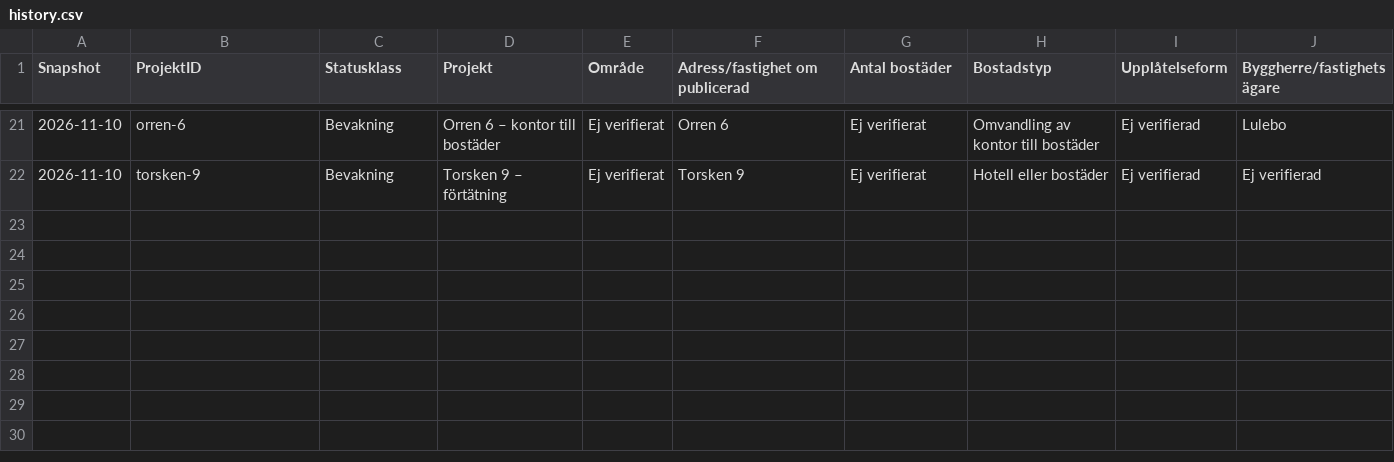
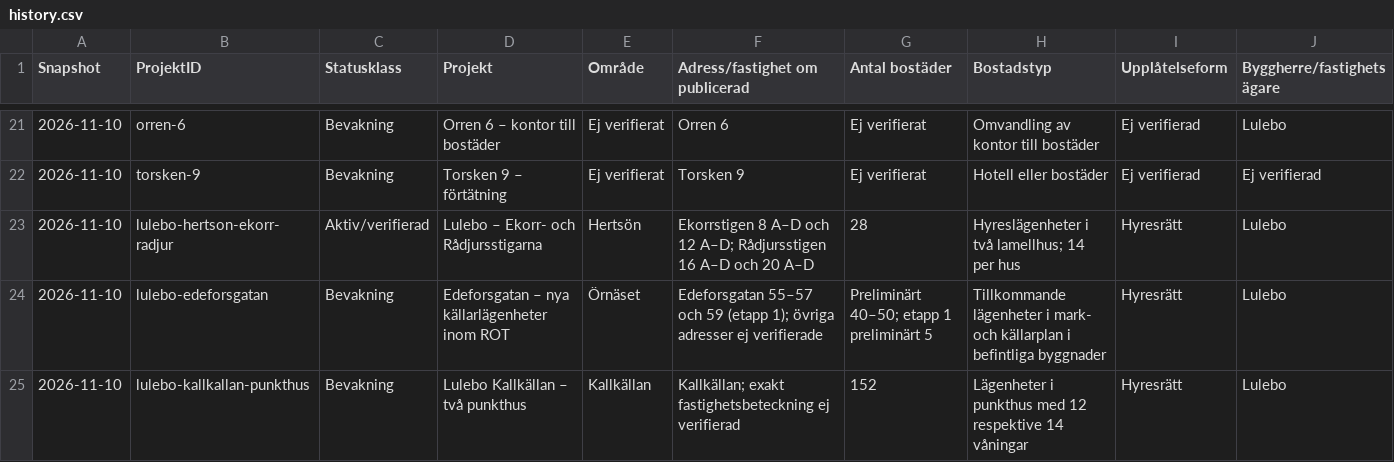
Before and after one commit to Lulea-statistik/bostadsprojekt, a CSV file: data/history.csv, drawn as a sheet; only a part is shown, gaps mark what is left out; rows hold the shown columns only; the diff names each change by its address in the sheet, - before the commit and + after, or states it on an @@ line.

Commit message:
Add source-grounded Hertsön, Edeforsgatan and Kallkällan histories

```diff
--- a/data/history.csv
+++ b/data/history.csv
+row 23: 2026-11-10 | lulebo-hertson-ekorr-radjur | Aktiv/verifierad | Lulebo – Ekorr- och Rådjursstigarna | Hertsön | Ekorrstigen 8 A–D och 12 A–D; Rådjursstigen 16 A–D och 20 A–D | 28 | Hyreslägenheter i två lamellhus; 14 per hus | Hyresrätt | Lulebo
+row 24: 2026-11-10 | lulebo-edeforsgatan | Bevakning | Edeforsgatan – nya källarlägenheter inom ROT | Örnäset | Edeforsgatan 55–57 och 59 (etapp 1); övriga adresser ej verifierade | Preliminärt 40–50; etapp 1 preliminärt 5 | Tillkommande lägenheter i mark- och källarplan i befintliga byggnader | Hyresrätt | Lulebo
+row 25: 2026-11-10 | lulebo-kallkallan-punkthus | Bevakning | Lulebo Kallkällan – två punkthus | Kallkällan | Kallkällan; exakt fastighetsbeteckning ej verifierad | 152 | Lägenheter i punkthus med 12 respektive 14 våningar | Hyresrätt | Lulebo
```
